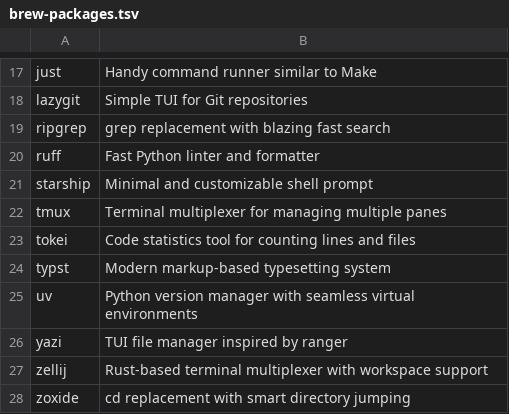
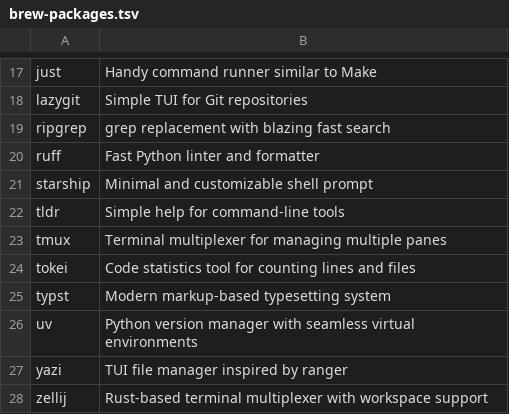
Before and after one commit to irichu/dotfiles, a TSV file: assets/tsv/brew-packages.tsv, drawn as a sheet; only a part is shown, gaps mark what is left out; the shorter side is filled out with more unchanged rows; the diff names each change by its address in the sheet, - before the commit and + after, or states it on an @@ line.

Commit message:
✨ feat: Add 'tldr'

```diff
--- a/assets/tsv/brew-packages.tsv
+++ b/assets/tsv/brew-packages.tsv
+row 22: tldr | Simple help for command-line tools
```
Also changed, not shown: 5 other files.
